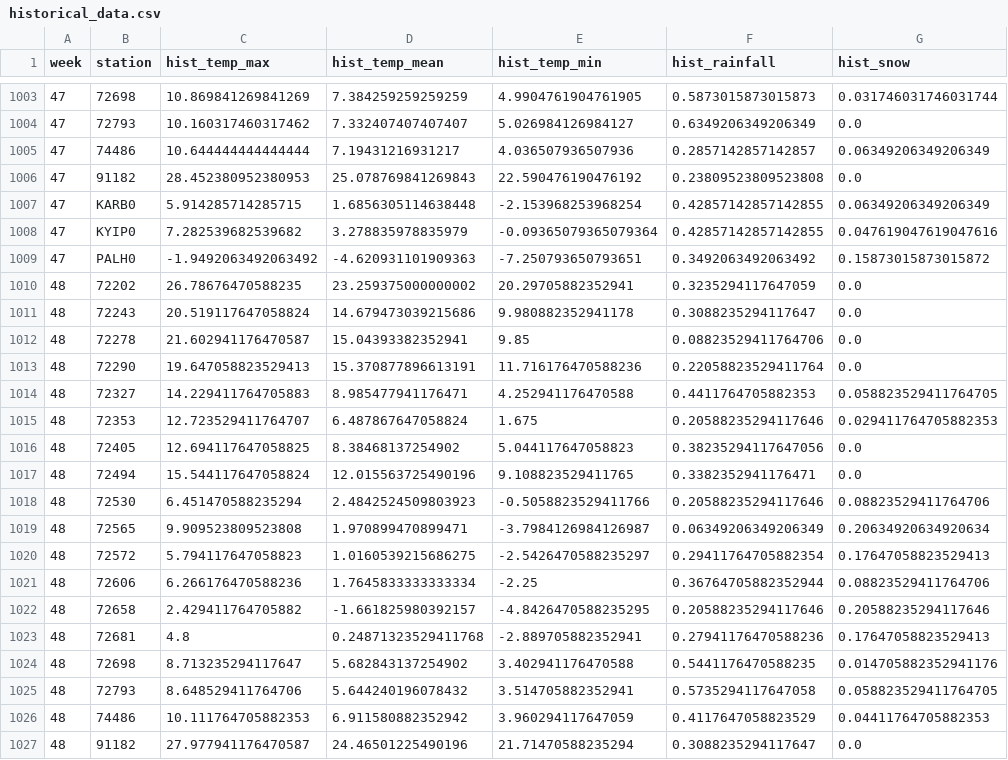
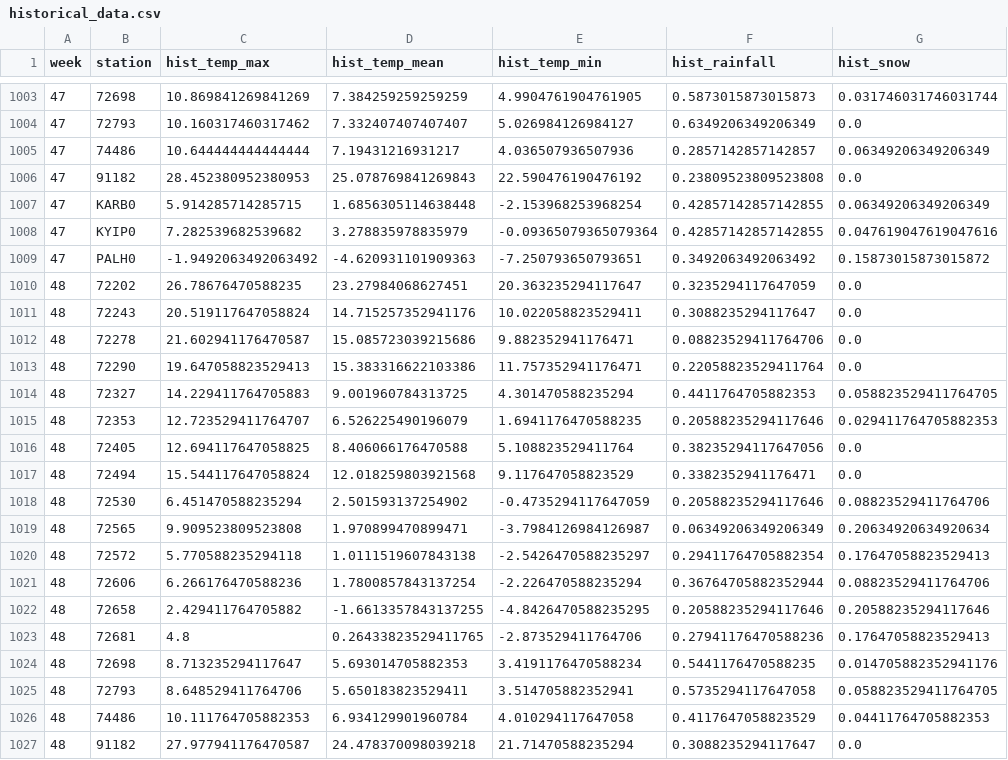
Before and after one commit to mb208/604Final, a CSV file: data/historical_data.csv, drawn as a sheet; only a part is shown, gaps mark what is left out; the diff covers the shown part only.

```diff
--- a/data/historical_data.csv
+++ b/data/historical_data.csv
@@ -1009,19 +1009,19 @@ week,station,hist_temp_max,hist_temp_mean,hist_temp_min,hist_rainfall,hist_snow
 47,PALH0,-1.9492063492063492,-4.620931101909363,-7.250793650793651,0.3492063492063492,0.15873015873015872
-48,72202,26.78676470588235,23.259375000000002,20.29705882352941,0.3235294117647059,0.0
-48,72243,20.519117647058824,14.679473039215686,9.980882352941178,0.3088235294117647,0.0
-48,72278,21.602941176470587,15.04393382352941,9.85,0.08823529411764706,0.0
-48,72290,19.647058823529413,15.370877896613191,11.716176470588236,0.22058823529411764,0.0
-48,72327,14.229411764705883,8.985477941176471,4.252941176470588,0.4411764705882353,0.058823529411764705
-48,72353,12.723529411764707,6.487867647058824,1.675,0.20588235294117646,0.029411764705882353
-48,72405,12.694117647058825,8.38468137254902,5.044117647058823,0.38235294117647056,0.0
-48,72494,15.544117647058824,12.015563725490196,9.108823529411765,0.3382352941176471,0.0
-48,72530,6.451470588235294,2.4842524509803923,-0.5058823529411766,0.20588235294117646,0.08823529411764706
+48,72202,26.78676470588235,23.27984068627451,20.363235294117647,0.3235294117647059,0.0
+48,72243,20.519117647058824,14.715257352941176,10.022058823529411,0.3088235294117647,0.0
+48,72278,21.602941176470587,15.085723039215686,9.882352941176471,0.08823529411764706,0.0
+48,72290,19.647058823529413,15.383316622103386,11.757352941176471,0.22058823529411764,0.0
+48,72327,14.229411764705883,9.001960784313725,4.301470588235294,0.4411764705882353,0.058823529411764705
+48,72353,12.723529411764707,6.526225490196079,1.6941176470588235,0.20588235294117646,0.029411764705882353
+48,72405,12.694117647058825,8.406066176470588,5.108823529411764,0.38235294117647056,0.0
+48,72494,15.544117647058824,12.018259803921568,9.117647058823529,0.3382352941176471,0.0
+48,72530,6.451470588235294,2.501593137254902,-0.4735294117647059,0.20588235294117646,0.08823529411764706
 48,72565,9.909523809523808,1.970899470899471,-3.7984126984126987,0.06349206349206349,0.20634920634920634
-48,72572,5.794117647058823,1.0160539215686275,-2.5426470588235297,0.29411764705882354,0.17647058823529413
-48,72606,6.266176470588236,1.7645833333333334,-2.25,0.36764705882352944,0.08823529411764706
-48,72658,2.429411764705882,-1.661825980392157,-4.8426470588235295,0.20588235294117646,0.20588235294117646
-48,72681,4.8,0.24871323529411768,-2.889705882352941,0.27941176470588236,0.17647058823529413
-48,72698,8.713235294117647,5.682843137254902,3.402941176470588,0.5441176470588235,0.014705882352941176
-48,72793,8.648529411764706,5.644240196078432,3.514705882352941,0.5735294117647058,0.058823529411764705
-48,74486,10.111764705882353,6.911580882352942,3.960294117647059,0.4117647058823529,0.04411764705882353
-48,91182,27.977941176470587,24.46501225490196,21.71470588235294,0.3088235294117647,0.0
+48,72572,5.770588235294118,1.0111519607843138,-2.5426470588235297,0.29411764705882354,0.17647058823529413
+48,72606,6.266176470588236,1.7800857843137254,-2.226470588235294,0.36764705882352944,0.08823529411764706
+48,72658,2.429411764705882,-1.6613357843137255,-4.8426470588235295,0.20588235294117646,0.20588235294117646
+48,72681,4.8,0.26433823529411765,-2.873529411764706,0.27941176470588236,0.17647058823529413
+48,72698,8.713235294117647,5.693014705882353,3.4191176470588234,0.5441176470588235,0.014705882352941176
+48,72793,8.648529411764706,5.650183823529411,3.514705882352941,0.5735294117647058,0.058823529411764705
+48,74486,10.111764705882353,6.934129901960784,4.010294117647058,0.4117647058823529,0.04411764705882353
+48,91182,27.977941176470587,24.478370098039218,21.71470588235294,0.3088235294117647,0.0
```
Also changed, not shown: 7 edited cells elsewhere in this file, data/daily_data_one_year.csv, 7 other files.
